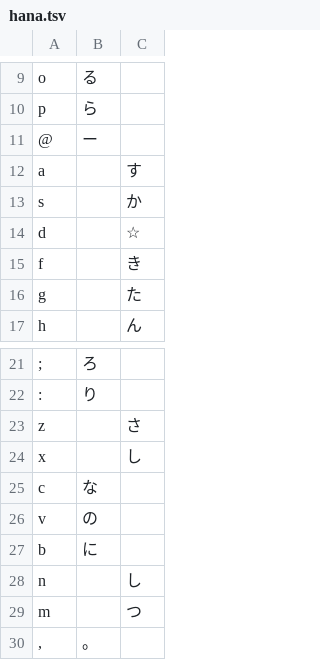
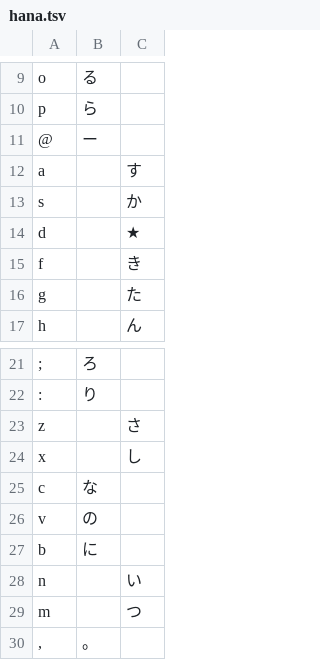
Before and after one commit to tekihei2317/japanese-layout-analyzer, a TSV file: layouts/hana.tsv, drawn as a sheet; only a part is shown, gaps mark what is left out; the diff covers the shown part only.

```diff
--- a/layouts/hana.tsv
+++ b/layouts/hana.tsv
@@ -13,3 +13,3 @@ a		す
 s		か
-d		☆
+d		★
 f		き
@@ -27,3 +27,3 @@ v	の
 b	に
-n		し
+n		い
 m		つ
```
Also changed, not shown: 1 added row, 1 removed row and 17 edited cells elsewhere in this file, 6 other files.
